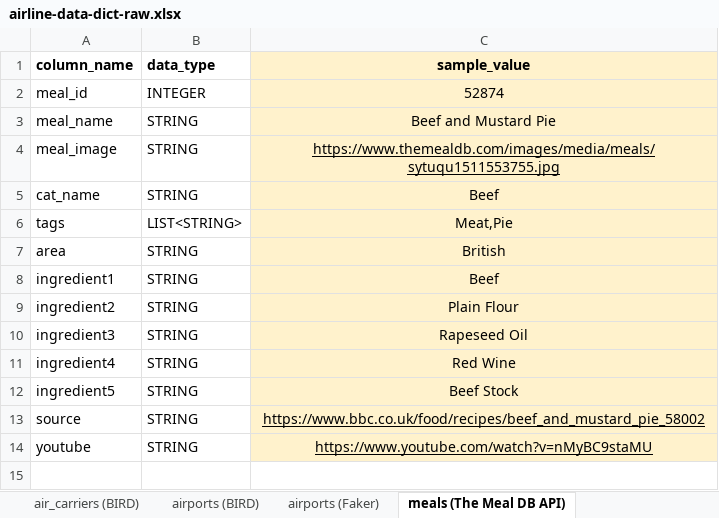
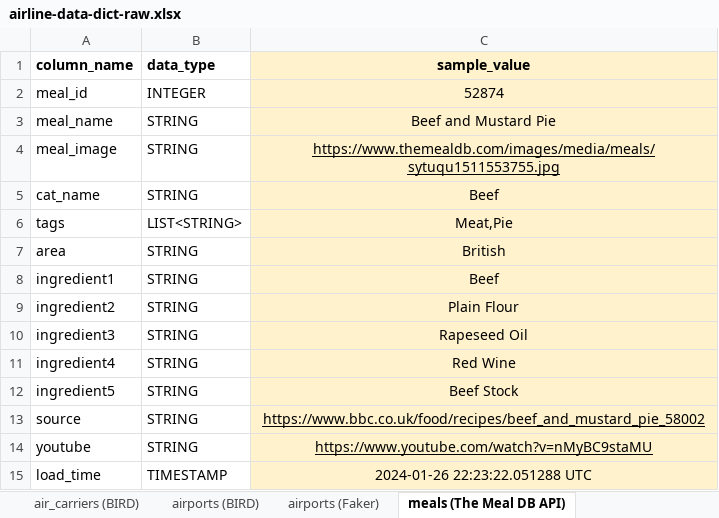
Before and after one commit to cs329e-spring2024/snippets, an Excel workbook: airline-data-dict-raw.xlsx, sheet meals (The Meal DB API), drawn as a sheet; values as stored, in another font and other column widths than the file's, no borders; charts and pictures not drawn; the diff names each change by its address in the sheet, - before the commit and + after, or states it on an @@ line.

Commit message:
added load_time for completeness

```diff
--- a/airline-data-dict-raw.xlsx (sheet meals (The Meal DB API))
+++ b/airline-data-dict-raw.xlsx (sheet meals (The Meal DB API))
+row 15: load_time | TIMESTAMP | 2024-01-26 22:23:22.051288 UTC
```
Also changed, not shown: sheet air_carriers (BIRD), sheet airports (BIRD), sheet airlines (BIRD), sheet snacks (Open Food Facts), sheet airports (Faker), 1 other file.
